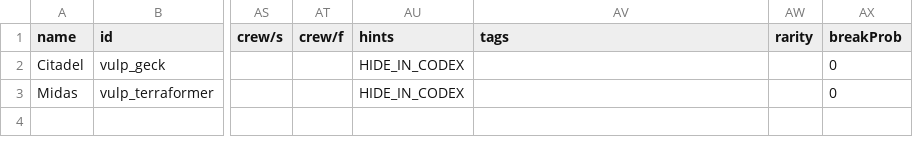
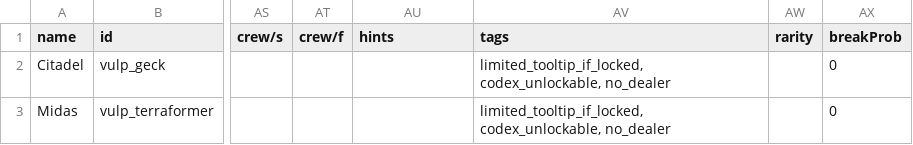
Before and after one commit to confer0/vulpoids, a CSV file: data/hulls/ship_data.csv, drawn as a sheet; only a part is shown, gaps mark what is left out; the diff names each change by its address in the sheet, - before the commit and + after, or states it on an @@ line.

```diff
--- a/data/hulls/ship_data.csv
+++ b/data/hulls/ship_data.csv
-AU2:AU3 (hints): HIDE_IN_CODEX
+AU2:AU3 (hints): (empty)
-AV2:AV3 (tags): (empty)
+AV2:AV3 (tags): limited_tooltip_if_locked, codex_unlockable, no_dealer
```
Also changed, not shown: data/campaign/special_items.csv, data/characters/skills/skill_data.csv, 28 other files.
